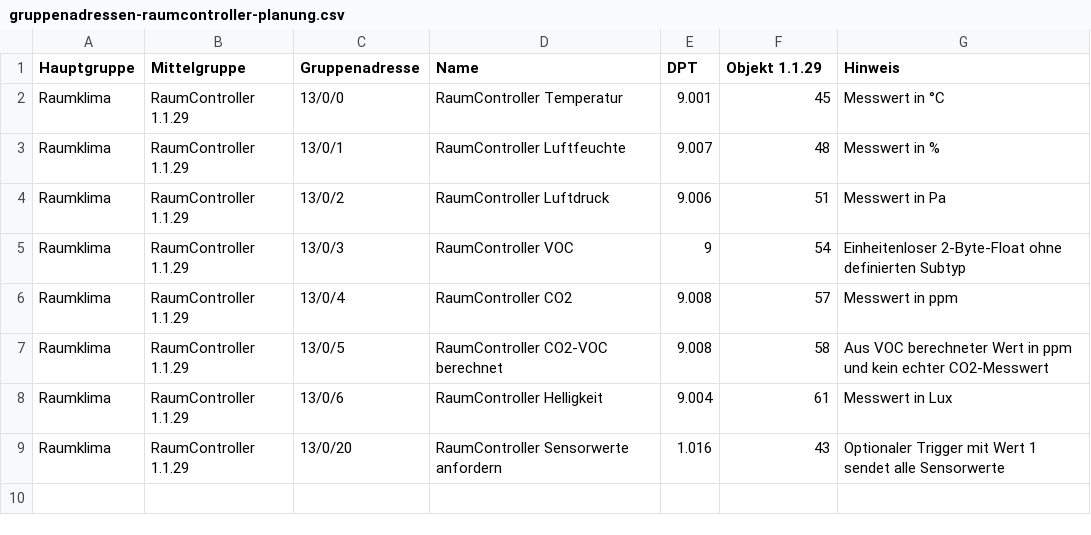
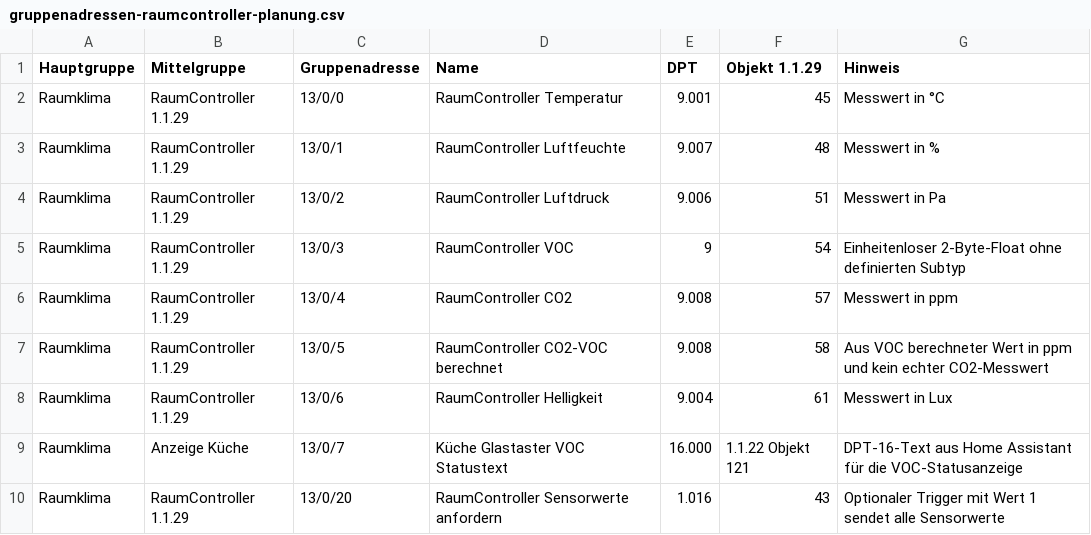
Before and after one commit to Xerolux/knx-doku, a CSV file: ets-import/gruppenadressen-raumcontroller-planung.csv, drawn as a sheet; the diff names each change by its address in the sheet, - before the commit and + after, or states it on an @@ line.

Commit message:
docs: plan kitchen glastaster air quality display

```diff
--- a/ets-import/gruppenadressen-raumcontroller-planung.csv
+++ b/ets-import/gruppenadressen-raumcontroller-planung.csv
+row 9: Raumklima | Anzeige Küche | 13/0/7 | Küche Glastaster VOC Statustext | 16.000 | 1.1.22 Objekt 121 | DPT-16-Text aus Home Assistant für die VOC-Statusanzeige
```
Also changed, not shown: 12 other files.
